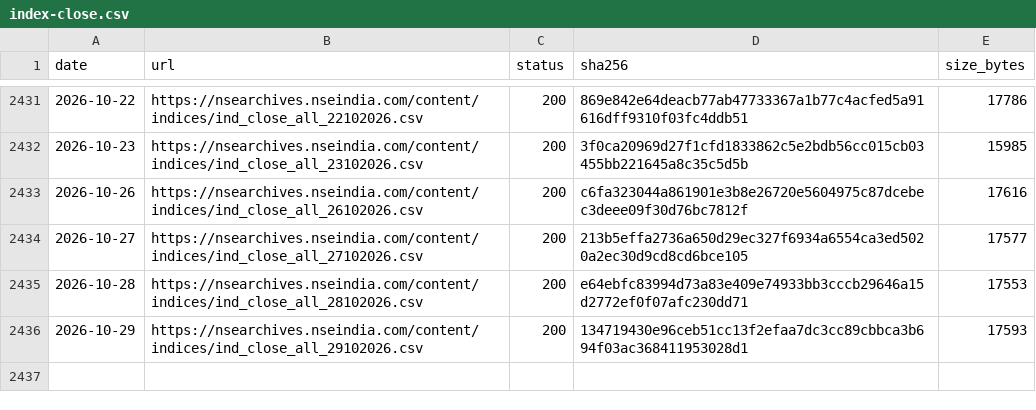
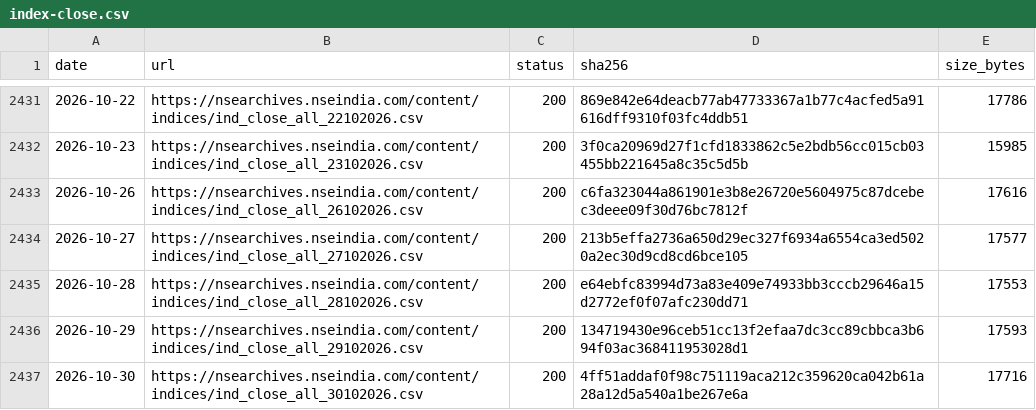
Before and after one commit to contactexepex/omenix-trading, a CSV file: research/data/manifests/index-close.csv, drawn as a sheet; only a part is shown, gaps mark what is left out; the diff names each change by its address in the sheet, - before the commit and + after, or states it on an @@ line.

```diff
--- a/research/data/manifests/index-close.csv
+++ b/research/data/manifests/index-close.csv
+row 2437: 2026-10-30 | https://nsearchives.nseindia.com/content/indices/ind_close_all_30102026.csv | 200 | 4ff51addaf0f98c751119aca212c359620ca042b61a28a12d5a540a1be267e6a | 17716
```
